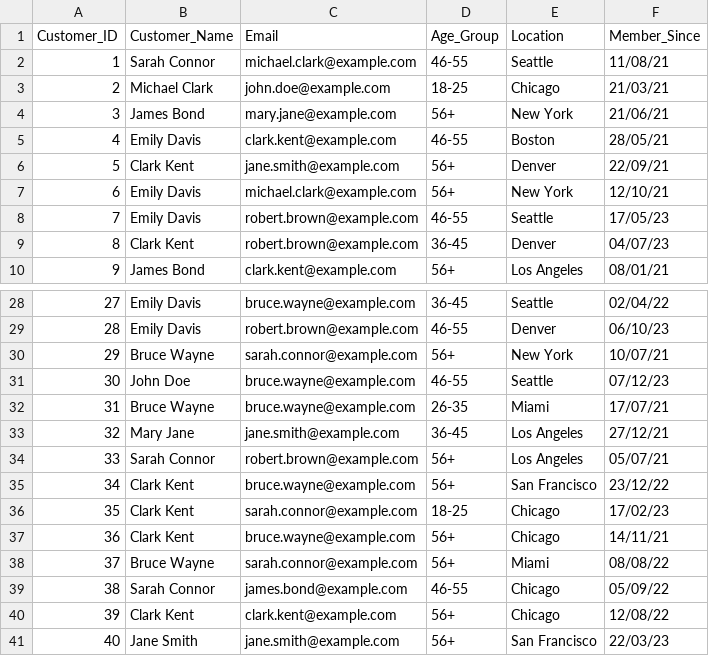
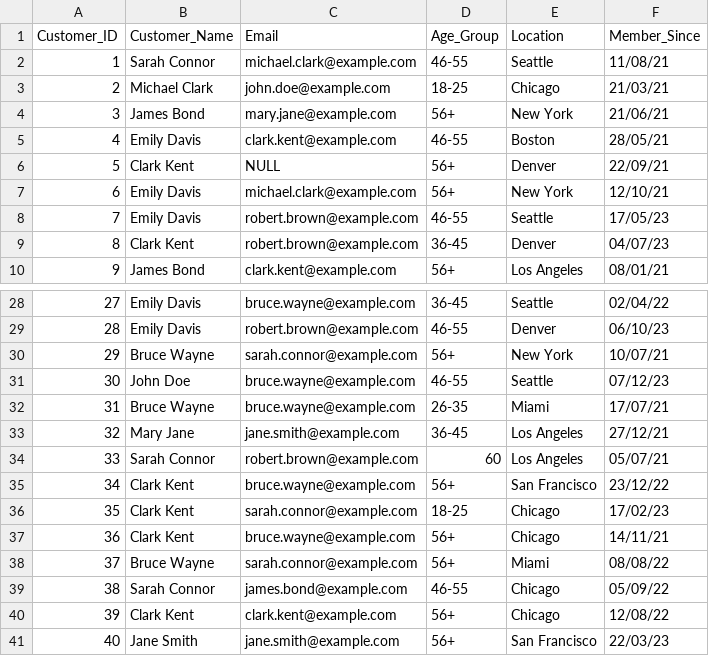
Before and after one commit to sasi1309/books, a CSV file: Customer_2024-11-14.csv, drawn as a sheet; only a part is shown, gaps mark what is left out.

Commit message:
Update Customer_2024-11-14.csv

```diff
--- a/Customer_2024-11-14.csv
+++ b/Customer_2024-11-14.csv
@@ -5,3 +5,3 @@ Customer_ID,Customer_Name,Email,Age_Group,Location,Member_Since
 4,Emily Davis,clark.kent@example.com,46-55,Boston,28/05/21
-5,Clark Kent,jane.smith@example.com,56+,Denver,22/09/21
+5,Clark Kent,NULL,56+,Denver,22/09/21
 6,Emily Davis,michael.clark@example.com,56+,New York,12/10/21
@@ -33,3 +33,3 @@ Customer_ID,Customer_Name,Email,Age_Group,Location,Member_Since
 32,Mary Jane,jane.smith@example.com,36-45,Los Angeles,27/12/21
-33,Sarah Connor,robert.brown@example.com,56+,Los Angeles,05/07/21
+33,Sarah Connor,robert.brown@example.com,60,Los Angeles,05/07/21
 34,Clark Kent,bruce.wayne@example.com,56+,San Francisco,23/12/22
```
